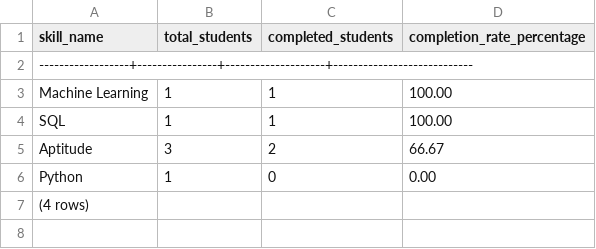
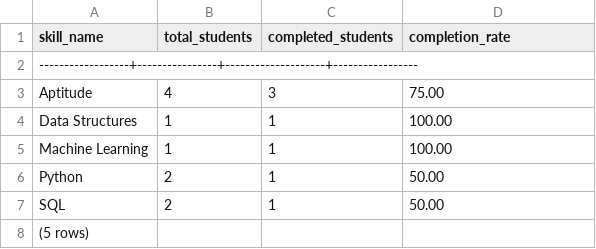
Before and after one commit to muskan598/Altrodav-Data-Analyst-Task, a CSV file: q4.csv, drawn as a sheet; removed rows and columns are numbered as before the commit, all else as after; the diff names each change by its address in the sheet, - before the commit and + after, or states it on an @@ line.

Commit message:
Update q4.csv

```diff
--- a/q4.csv
+++ b/q4.csv
-D1: completion_rate_percentage
+D1: completion_rate
-A2 (skill_name): ------------------+----------------+--------------------+----------------------------
+A2 (skill_name): ------------------+----------------+--------------------+-----------------
+row 3: Aptitude | 4 | 3 | 75.00
+row 4: Data Structures | 1 | 1 | 100.00
+row 6: Python | 2 | 1 | 50.00
-B7 (total_students): 1
+B7 (total_students): 2
-D7 (completion_rate): 100.00
+D7 (completion_rate): 50.00
-row 5: Aptitude | 3 | 2 | 66.67
-row 6: Python | 1 | 0 | 0.00
-A8 (skill_name): (4 rows)
+A8 (skill_name): (5 rows)
```
